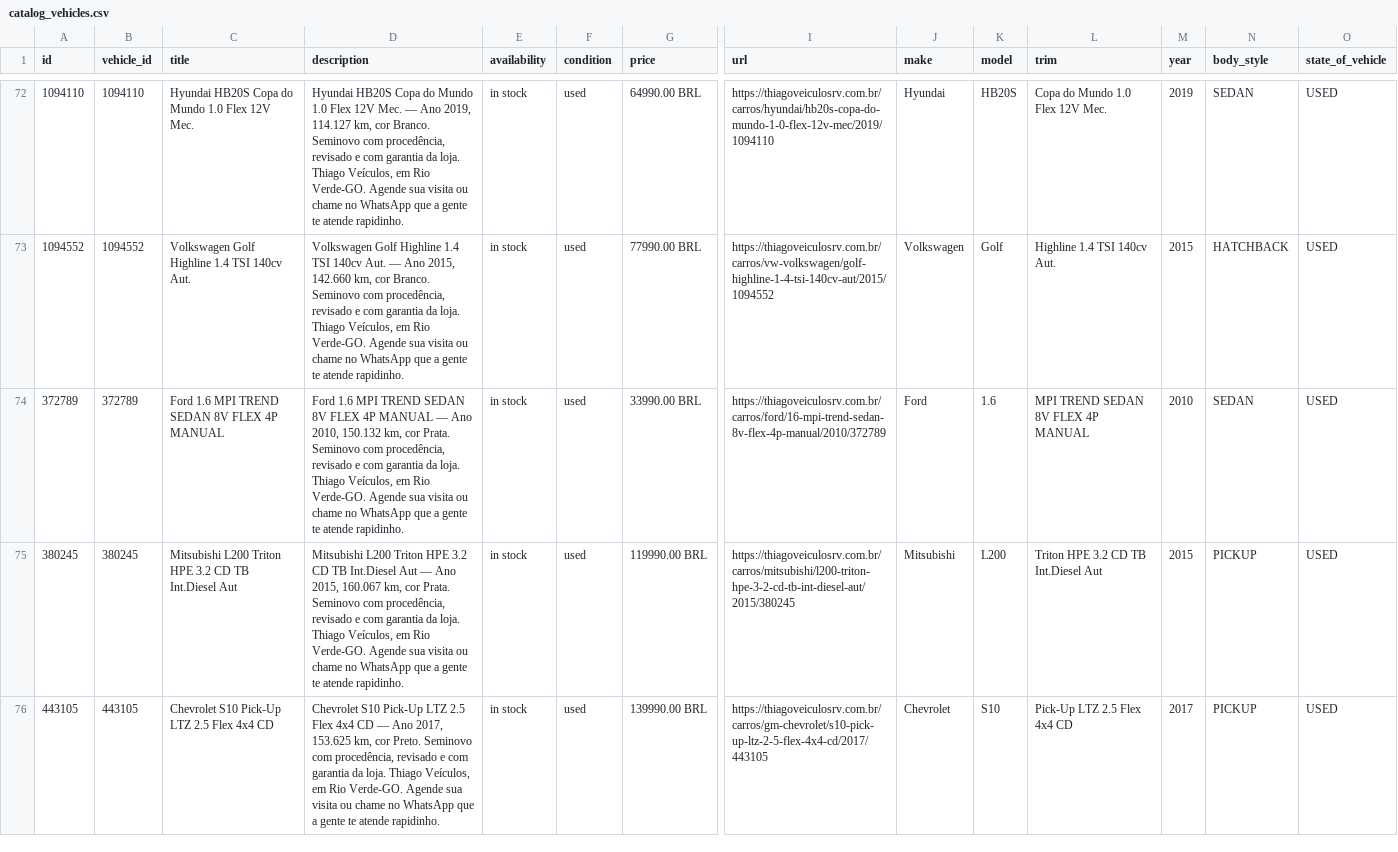
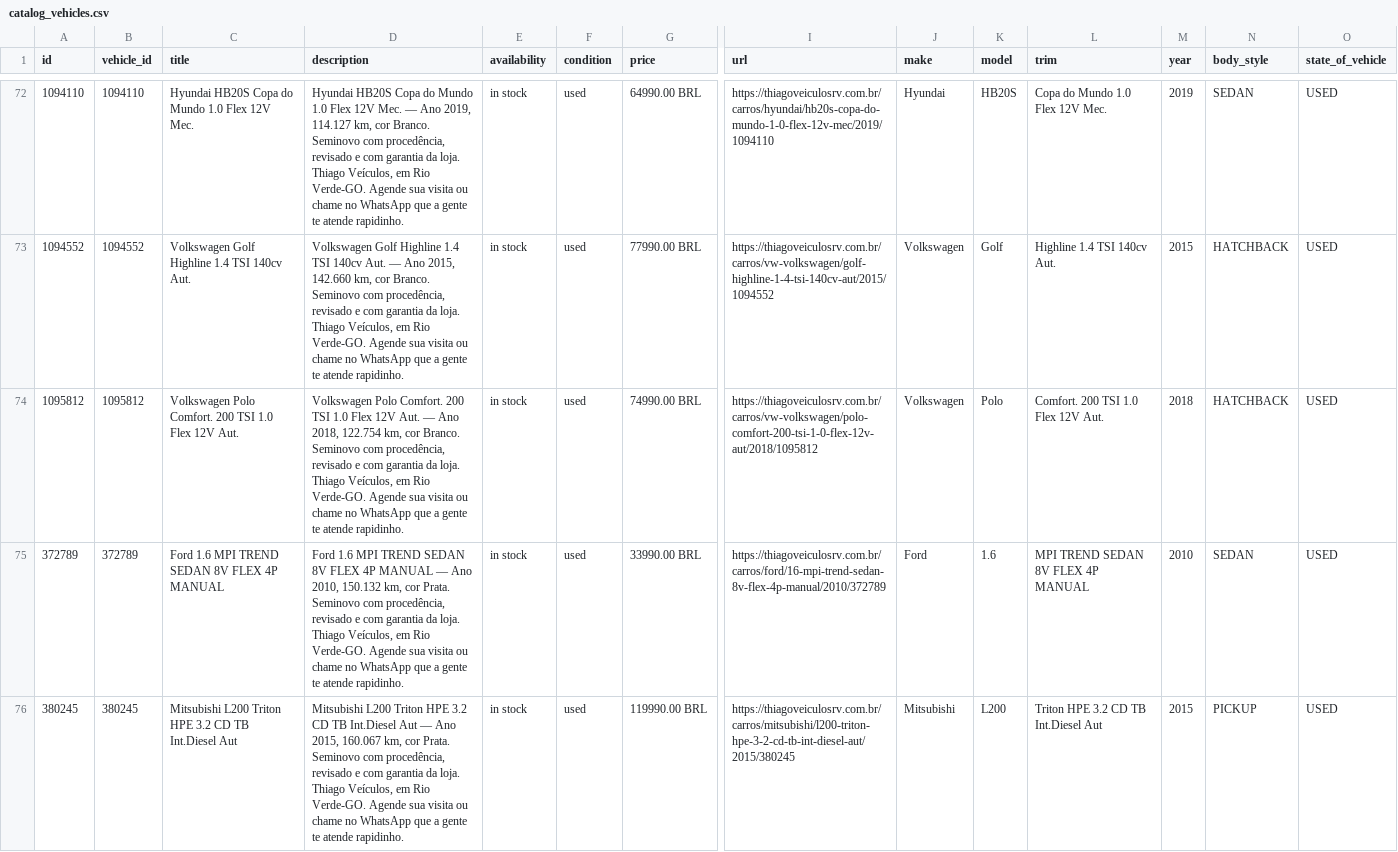
Before and after one commit to joaolucascostax/thiago2, a CSV file: docs/catalog_vehicles.csv, drawn as a sheet; only a part is shown, gaps mark what is left out; the shorter side is filled out with more unchanged rows; rows hold the shown columns only; the diff names each change by its address in the sheet, - before the commit and + after, or states it on an @@ line.

```diff
--- a/docs/catalog_vehicles.csv
+++ b/docs/catalog_vehicles.csv
+row 74: 1095812 | 1095812 | Volkswagen Polo Comfort. 200 TSI 1.0 Flex 12V Aut. | Volkswagen Polo Comfort. 200 TSI 1.0 Flex 12V Aut. — Ano 2018, 122.754 km, cor Branco. Seminovo com procedência, revisado e com garantia da loja. Thiago Veículos, em Rio Verde-GO. Agende sua visita ou chame no WhatsApp que a gente te atende rapidinho. | in stock | used | 74990.00 BRL | https://thiagoveiculosrv.com.br/carros/vw-volkswagen/polo-comfort-200-tsi-1-0-flex-12v-aut/2018/1095812 | Volkswagen | Polo | Comfort. 200 TSI 1.0 Flex 12V Aut. | 2018 | HATCHBACK | USED
```
Also changed, not shown: 2 other files.
